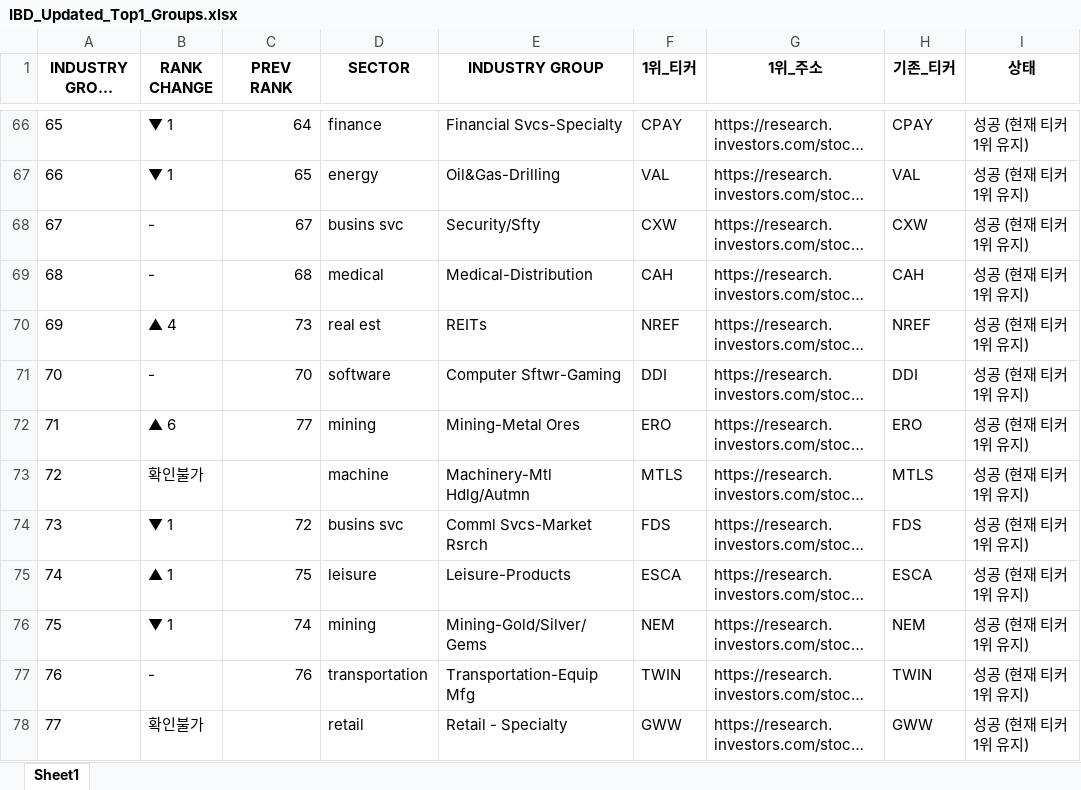
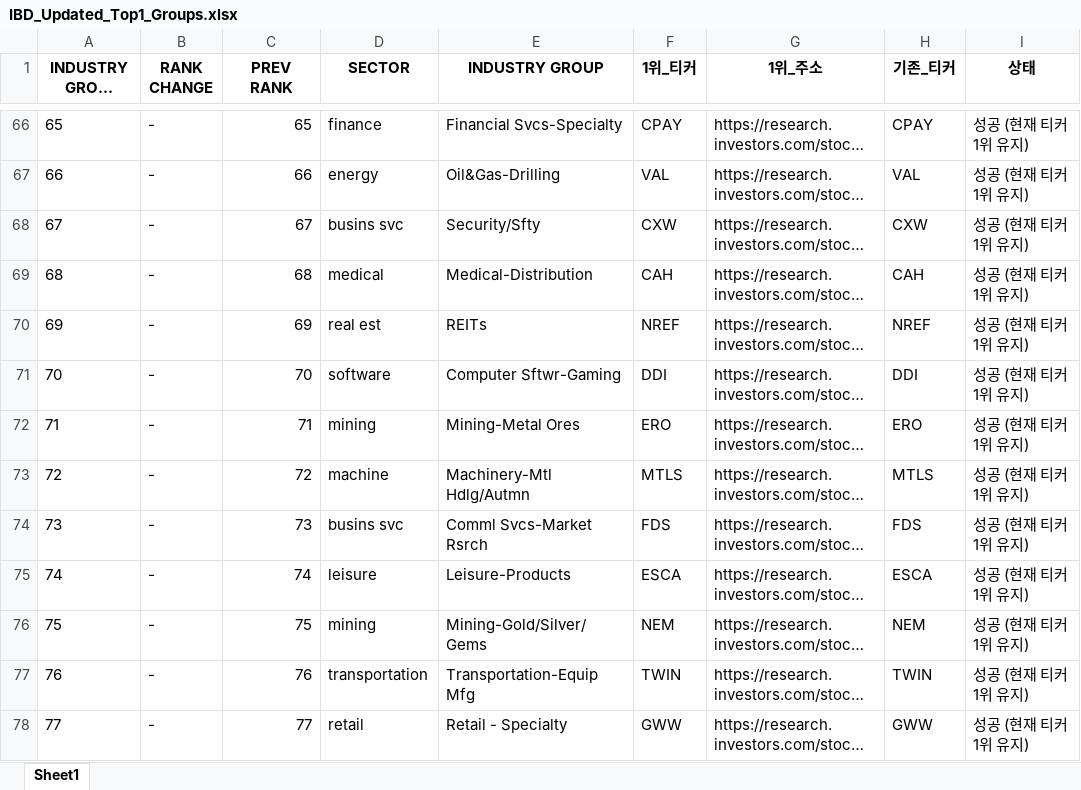
Before and after one commit to hjlee0421/ibd_top, an Excel workbook: IBD_Updated_Top1_Groups.xlsx, sheet Sheet1, drawn as a sheet; only a part is shown, gaps mark what is left out; long unchanged cells end in …; values as stored, in another font and other column widths than the file's, no borders; the diff covers the shown part only; the diff names each change by its address in the sheet, - before the commit and + after, or states it on an @@ line.

```diff
--- a/IBD_Updated_Top1_Groups.xlsx (sheet Sheet1)
+++ b/IBD_Updated_Top1_Groups.xlsx (sheet Sheet1)
-B66:B67 (RANK CHANGE): ▼ 1
+B66:B67 (RANK CHANGE): -
-C66 (PREV RANK): 64
+C66 (PREV RANK): 65
-C67 (PREV RANK): 65
+C67 (PREV RANK): 66
-B70 (RANK CHANGE): ▲ 4
+B70 (RANK CHANGE): -
-C70 (PREV RANK): 73
+C70 (PREV RANK): 69
-B72 (RANK CHANGE): ▲ 6
+B72 (RANK CHANGE): -
-C72 (PREV RANK): 77
+C72 (PREV RANK): 71
-B73 (RANK CHANGE): 확인불가
+B73 (RANK CHANGE): -
-C73 (PREV RANK): (empty)
+C73 (PREV RANK): 72
-B74 (RANK CHANGE): ▼ 1
+B74 (RANK CHANGE): -
-C74 (PREV RANK): 72
+C74 (PREV RANK): 73
-B75 (RANK CHANGE): ▲ 1
+B75 (RANK CHANGE): -
-C75 (PREV RANK): 75
+C75 (PREV RANK): 74
-B76 (RANK CHANGE): ▼ 1
+B76 (RANK CHANGE): -
-C76 (PREV RANK): 74
+C76 (PREV RANK): 75
-B78 (RANK CHANGE): 확인불가
+B78 (RANK CHANGE): -
-C78 (PREV RANK): (empty)
+C78 (PREV RANK): 77
```
Also changed, not shown: 192 edited cells elsewhere in this sheet.
